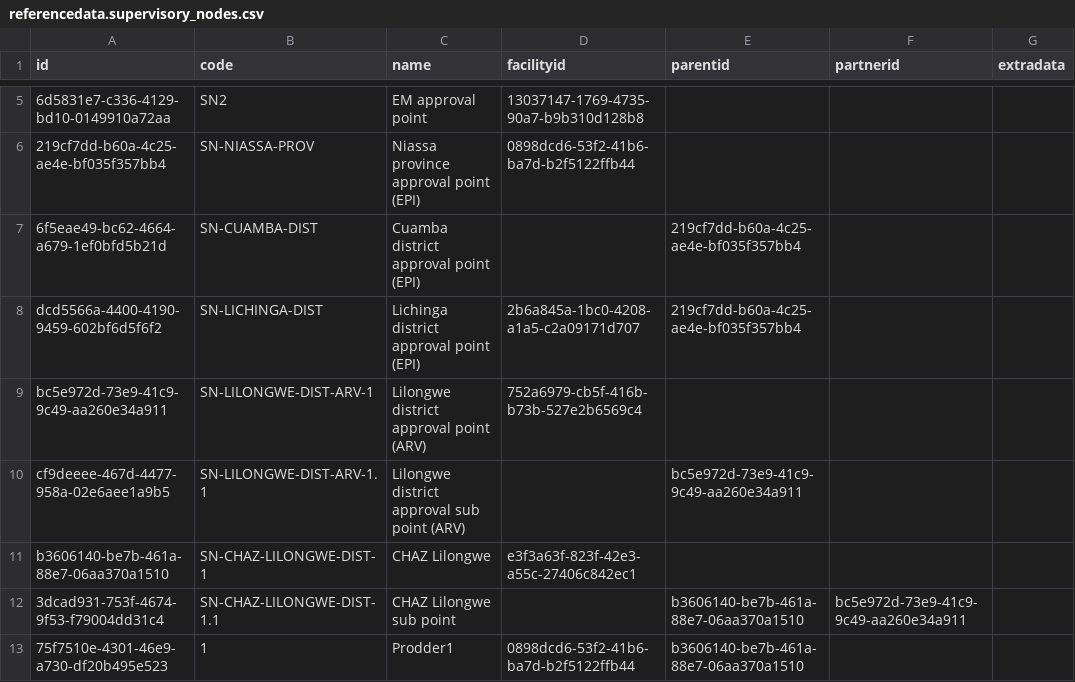
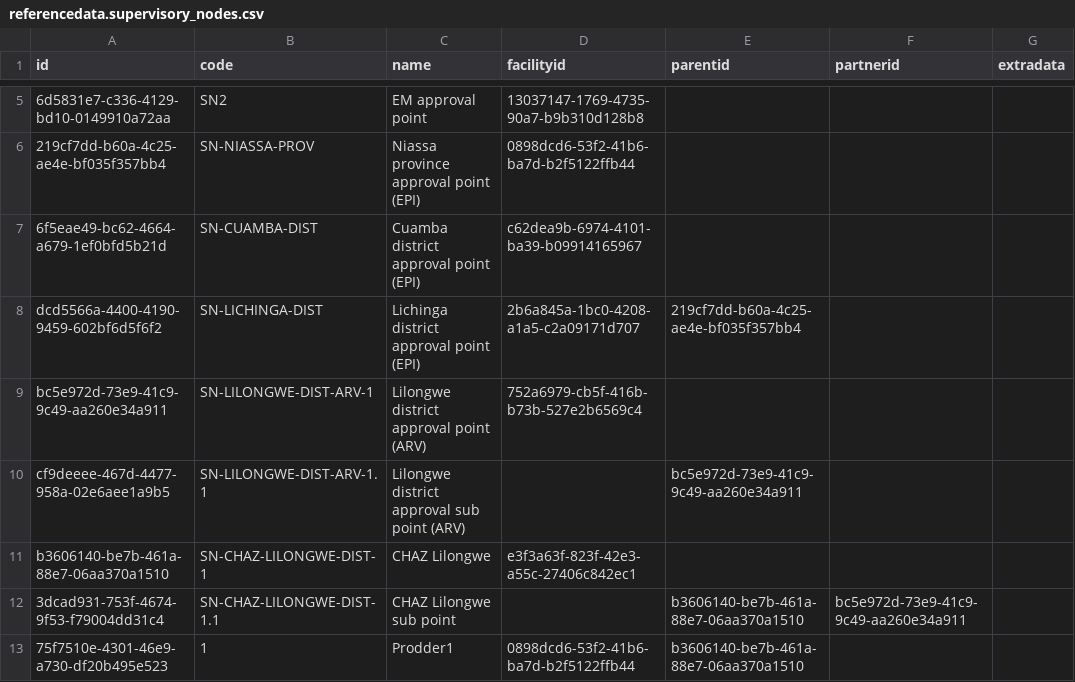
Before and after one commit to OpenLMIS/openlmis-referencedata, a CSV file: src/main/resources/db/demo-data/referencedata.supervisory_nodes.csv, drawn as a sheet; only a part is shown, gaps mark what is left out; the diff names each change by its address in the sheet, - before the commit and + after, or states it on an @@ line.

Commit message:
Modify supervisory nodes demo data

```diff
--- a/src/main/resources/db/demo-data/referencedata.supervisory_nodes.csv
+++ b/src/main/resources/db/demo-data/referencedata.supervisory_nodes.csv
-D7 (facilityid): (empty)
+D7 (facilityid): c62dea9b-6974-4101-ba39-b09914165967
-E7 (parentid): 219cf7dd-b60a-4c25-ae4e-bf035f357bb4
+E7 (parentid): (empty)
```
